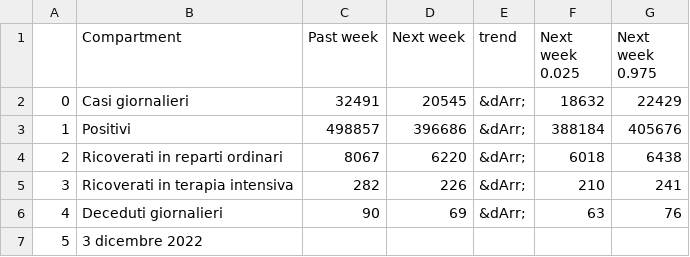
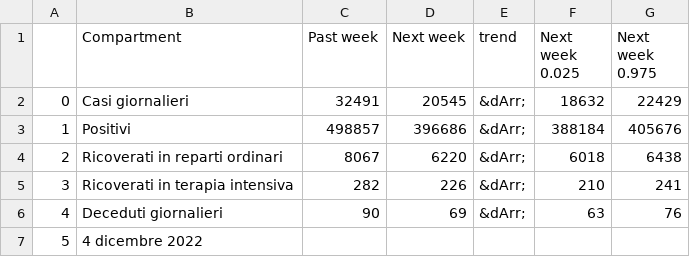
Before and after one commit to nicoparo/testaction, a CSV file: data.csv, drawn as a sheet.

```diff
--- a/data.csv
+++ b/data.csv
@@ -6,2 +6,2 @@
 4,Deceduti giornalieri,90,69,&dArr;,63,76
-5,3 dicembre 2022,,,,,
+5,4 dicembre 2022,,,,,
```
